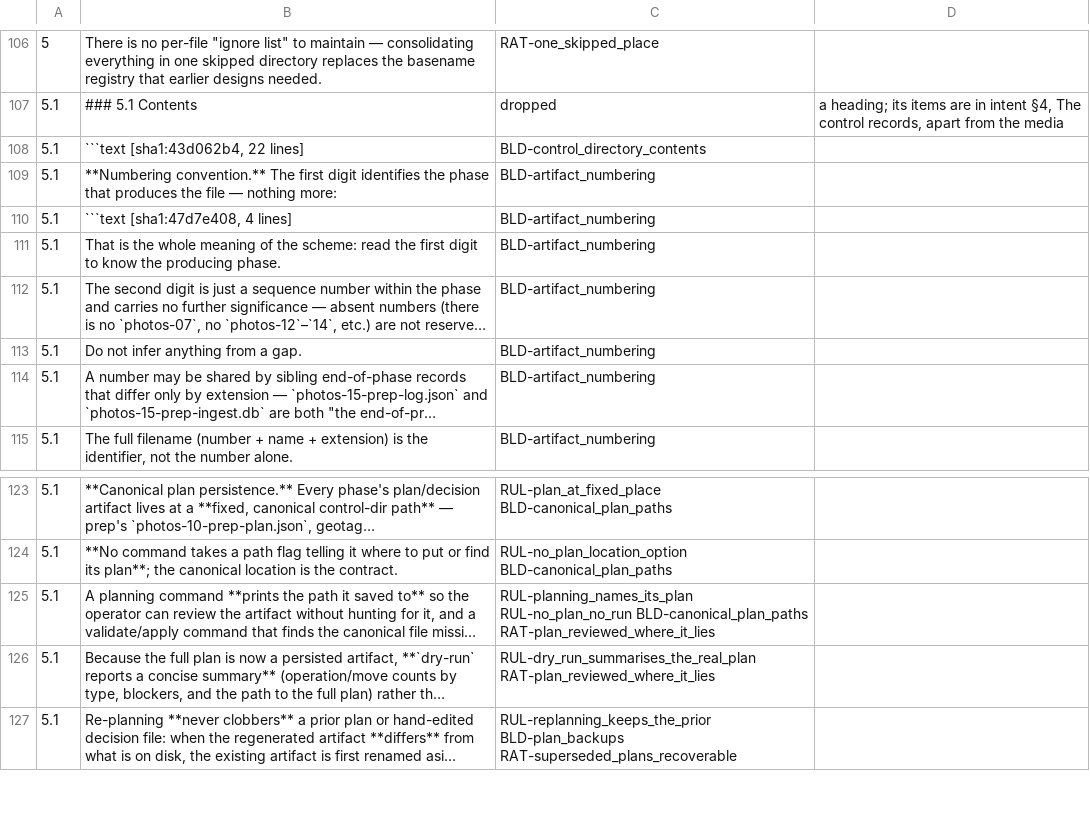
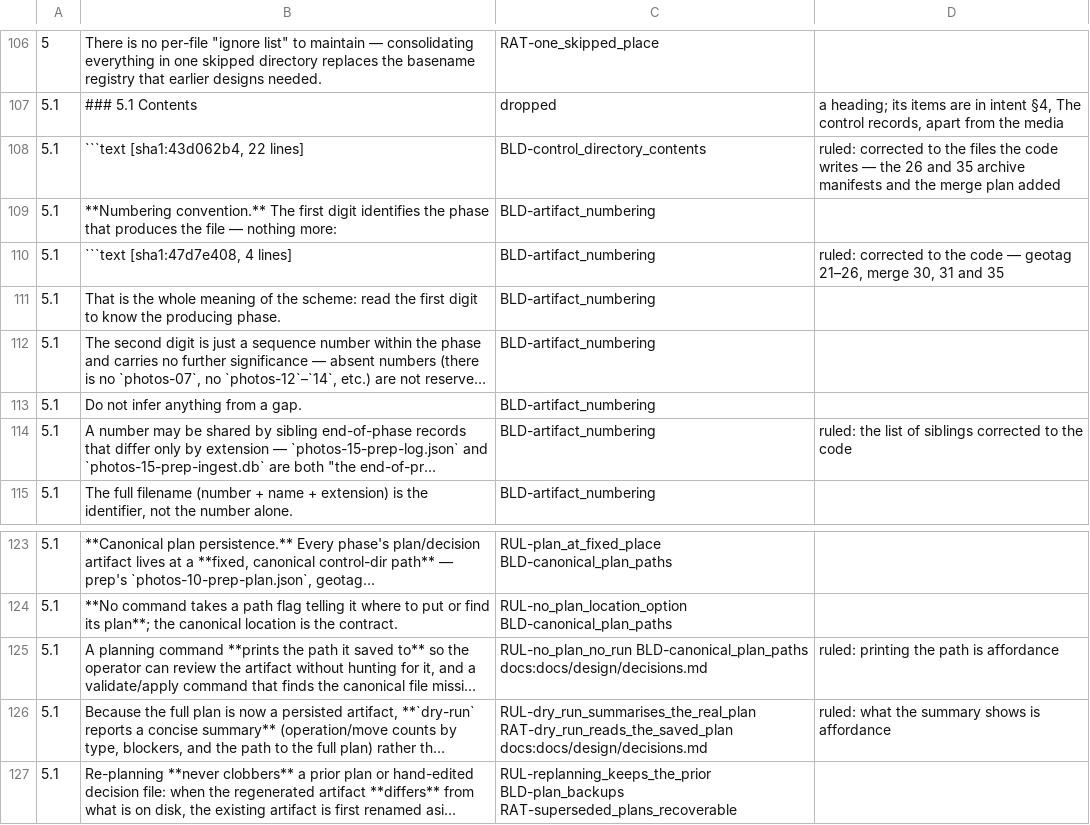
Before and after one commit to sigfridvonshrink/photos-cartographer, a TSV file: spec/conversion/photos-shared-contract.tsv, drawn as a sheet; only a part is shown, gaps mark what is left out; long unchanged cells end in …; the diff names each change by its address in the sheet, - before the commit and + after, or states it on an @@ line.

Commit message:
Corpus §5 rulings: numbering to the code, shape rules tested, output to decisions
The control-directory listing and numbering block now match the files the code
writes. INV-undisturbed_shape ruled. RUL-structure_built_once and
RUL-who_checks_for_links are verify-required, with four new tests and two
existing root-link tests. The printed plan path and the dry-run summary's
contents move to docs/design/decisions.md.

```diff
--- a/spec/conversion/photos-shared-contract.tsv
+++ b/spec/conversion/photos-shared-contract.tsv
-D108: (empty)
+D108: ruled: corrected to the files the code writes — the 26 and 35 archive manifests and the merge plan added
-D110: (empty)
+D110: ruled: corrected to the code — geotag 21–26, merge 30, 31 and 35
-D114: (empty)
+D114: ruled: the list of siblings corrected to the code
-C125: RUL-planning_names_its_plan RUL-no_plan_no_run BLD-canonical_plan_paths RAT-plan_reviewed_where_it_lies
+C125: RUL-no_plan_no_run BLD-canonical_plan_paths docs:docs/design/decisions.md
-D125: (empty)
+D125: ruled: printing the path is affordance
-C126: RUL-dry_run_summarises_the_real_plan RAT-plan_reviewed_where_it_lies
+C126: RUL-dry_run_summarises_the_real_plan RAT-dry_run_reads_the_saved_plan docs:docs/design/decisions.md
-D126: (empty)
+D126: ruled: what the summary shows is affordance
```
Also changed, not shown: 10 other files.
